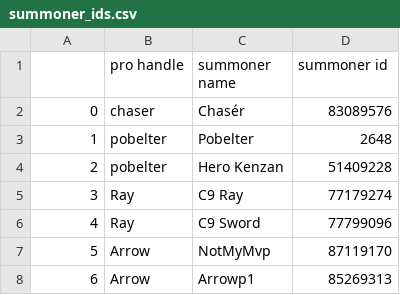
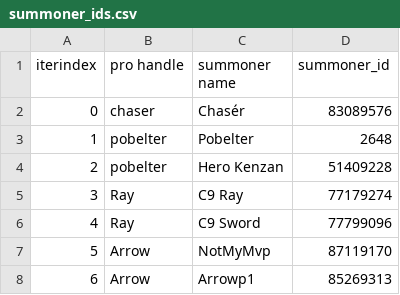
Before and after one commit to Skenkel/LoLScout, a CSV file: summoner_ids.csv, drawn as a sheet; only a part is shown.

Commit message:
mvp working first dataset scraped

```diff
--- a/summoner_ids.csv
+++ b/summoner_ids.csv
@@ -1,2 +1,2 @@
-,pro handle,summoner name,summoner id
+iterindex,pro handle,summoner name,summoner_id
 0,chaser,Chasér,83089576
```
Also changed, not shown: 8 other files.
